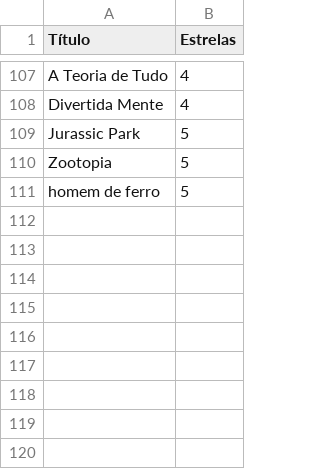
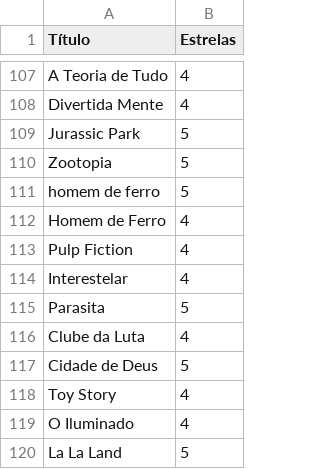
Before and after one commit to abimaelProgammer/Sysfilms, a CSV file: avaliacoes.csv, drawn as a sheet; only a part is shown, gaps mark what is left out; the diff names each change by its address in the sheet, - before the commit and + after, or states it on an @@ line.

```diff
--- a/avaliacoes.csv
+++ b/avaliacoes.csv
+row 112: Homem de Ferro | 4
+row 113: Pulp Fiction | 4
+row 114: Interestelar | 4
+row 115: Parasita | 5
+row 116: Clube da Luta | 4
+row 117: Cidade de Deus | 5
+row 118: Toy Story | 4
+row 119: O Iluminado | 4
+row 120: La La Land | 5
```
Also changed, not shown: filmes.csv, 2 other files.
